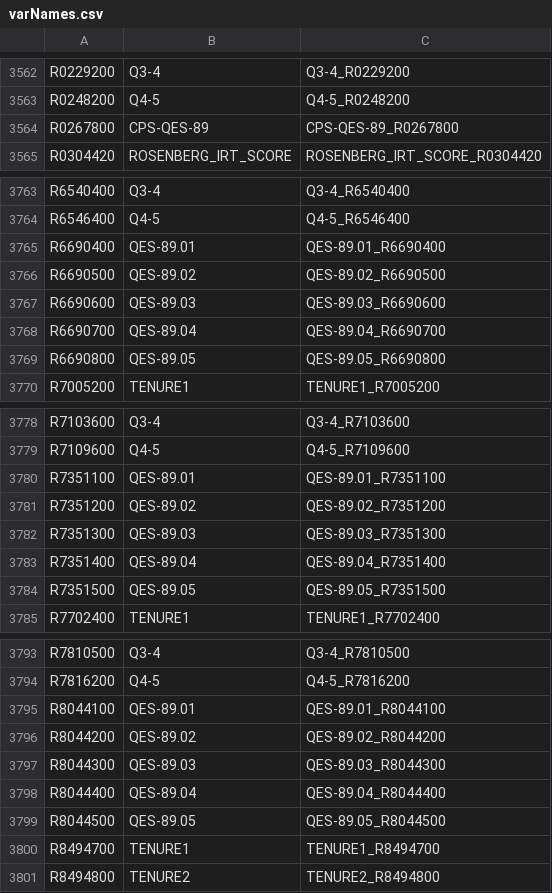
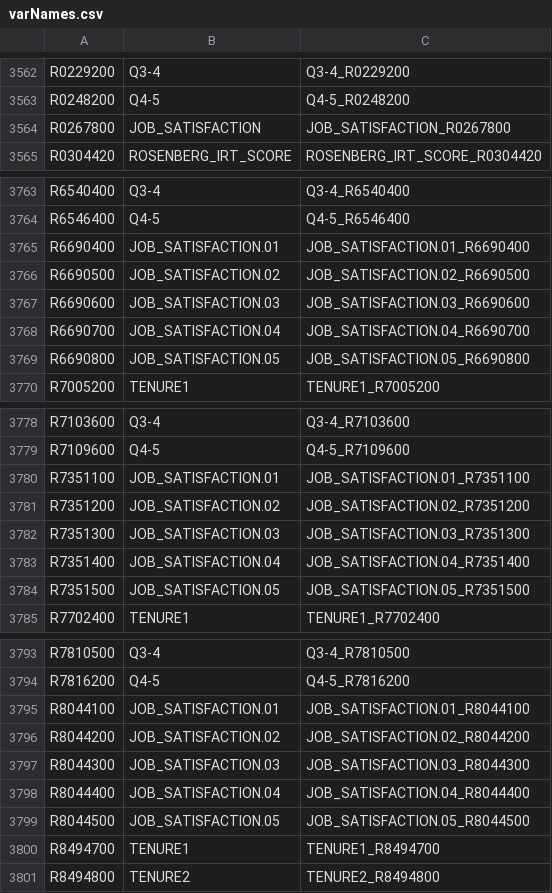
Before and after one commit to daisy-pacheco/MLProject, a CSV file: NLSY79/varNames.csv, drawn as a sheet; only a part is shown, gaps mark what is left out; the diff covers the shown part only.

Commit message:
adding job satisfaction to variable names

```diff
--- a/NLSY79/varNames.csv
+++ b/NLSY79/varNames.csv
@@ -3563,3 +3563,3 @@ R0229200,Q3-4,Q3-4_R0229200
 R0248200,Q4-5,Q4-5_R0248200
-R0267800,CPS-QES-89,CPS-QES-89_R0267800
+R0267800,JOB_SATISFACTION,JOB_SATISFACTION_R0267800
 R0304420,ROSENBERG_IRT_SCORE,ROSENBERG_IRT_SCORE_R0304420
@@ -3764,7 +3764,7 @@ R6540400,Q3-4,Q3-4_R6540400
 R6546400,Q4-5,Q4-5_R6546400
-R6690400,QES-89.01,QES-89.01_R6690400
-R6690500,QES-89.02,QES-89.02_R6690500
-R6690600,QES-89.03,QES-89.03_R6690600
-R6690700,QES-89.04,QES-89.04_R6690700
-R6690800,QES-89.05,QES-89.05_R6690800
+R6690400,JOB_SATISFACTION.01,JOB_SATISFACTION.01_R6690400
+R6690500,JOB_SATISFACTION.02,JOB_SATISFACTION.02_R6690500
+R6690600,JOB_SATISFACTION.03,JOB_SATISFACTION.03_R6690600
+R6690700,JOB_SATISFACTION.04,JOB_SATISFACTION.04_R6690700
+R6690800,JOB_SATISFACTION.05,JOB_SATISFACTION.05_R6690800
 R7005200,TENURE1,TENURE1_R7005200
@@ -3779,7 +3779,7 @@ R7103600,Q3-4,Q3-4_R7103600
 R7109600,Q4-5,Q4-5_R7109600
-R7351100,QES-89.01,QES-89.01_R7351100
-R7351200,QES-89.02,QES-89.02_R7351200
-R7351300,QES-89.03,QES-89.03_R7351300
-R7351400,QES-89.04,QES-89.04_R7351400
-R7351500,QES-89.05,QES-89.05_R7351500
+R7351100,JOB_SATISFACTION.01,JOB_SATISFACTION.01_R7351100
+R7351200,JOB_SATISFACTION.02,JOB_SATISFACTION.02_R7351200
+R7351300,JOB_SATISFACTION.03,JOB_SATISFACTION.03_R7351300
+R7351400,JOB_SATISFACTION.04,JOB_SATISFACTION.04_R7351400
+R7351500,JOB_SATISFACTION.05,JOB_SATISFACTION.05_R7351500
 R7702400,TENURE1,TENURE1_R7702400
@@ -3794,7 +3794,7 @@ R7810500,Q3-4,Q3-4_R7810500
 R7816200,Q4-5,Q4-5_R7816200
-R8044100,QES-89.01,QES-89.01_R8044100
-R8044200,QES-89.02,QES-89.02_R8044200
-R8044300,QES-89.03,QES-89.03_R8044300
-R8044400,QES-89.04,QES-89.04_R8044400
-R8044500,QES-89.05,QES-89.05_R8044500
+R8044100,JOB_SATISFACTION.01,JOB_SATISFACTION.01_R8044100
+R8044200,JOB_SATISFACTION.02,JOB_SATISFACTION.02_R8044200
+R8044300,JOB_SATISFACTION.03,JOB_SATISFACTION.03_R8044300
+R8044400,JOB_SATISFACTION.04,JOB_SATISFACTION.04_R8044400
+R8044500,JOB_SATISFACTION.05,JOB_SATISFACTION.05_R8044500
 R8494700,TENURE1,TENURE1_R8494700
```
Also changed, not shown: 118 edited cells elsewhere in this file.
